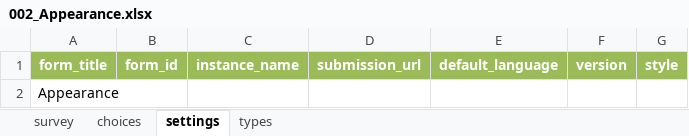
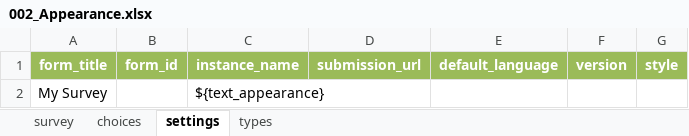
Before and after one commit to Esri/Survey123Community, an Excel workbook: Samples/002_Appearance.xlsx, sheet settings, drawn as a sheet; values as stored, in another font and other column widths than the file's, no borders; removed rows and columns are numbered as before the commit, all else as after; the diff names each change by its address in the sheet, - before the commit and + after, or states it on an @@ line.

```diff
--- a/Samples/002_Appearance.xlsx (sheet settings)
+++ b/Samples/002_Appearance.xlsx (sheet settings)
-row 2: Appearance
+row 2: My Survey |  | ${text_appearance}
```
Also changed, not shown: sheet survey, sheet types, Samples/001_Question_Types.xlsx.
